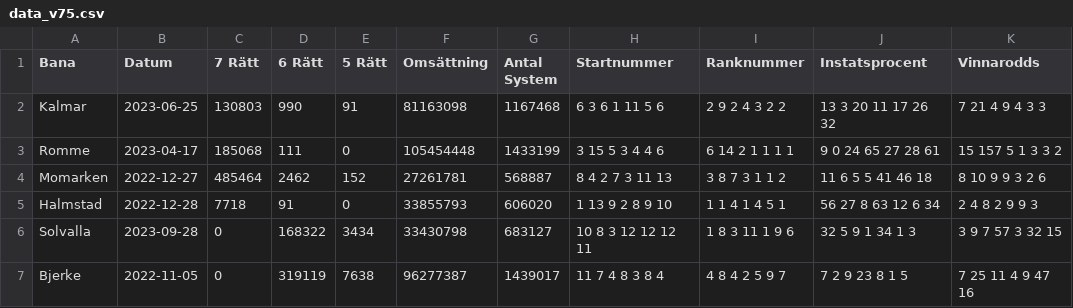
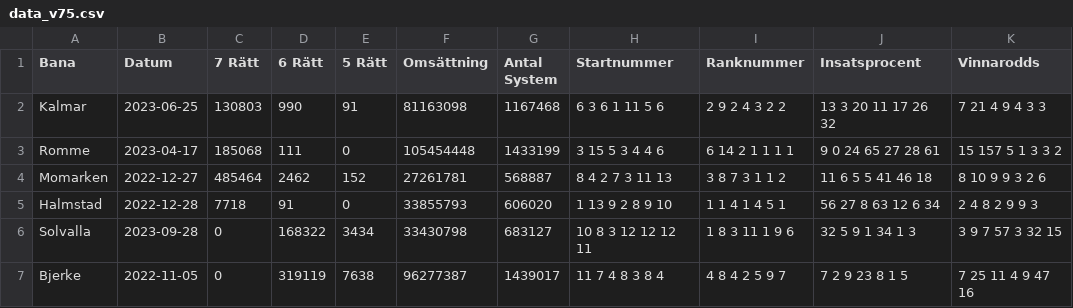
Before and after one commit to cniclas/v75_stats, a CSV file: data/data_v75.csv, drawn as a sheet.

Commit message:
Fix typo

```diff
--- a/data/data_v75.csv
+++ b/data/data_v75.csv
@@ -1,2 +1,2 @@
-Bana,Datum,7 Rätt,6 Rätt,5 Rätt,Omsättning,Antal System,Startnummer,Ranknummer,Instatsprocent,Vinnarodds
+Bana,Datum,7 Rätt,6 Rätt,5 Rätt,Omsättning,Antal System,Startnummer,Ranknummer,Insatsprocent,Vinnarodds
 Kalmar,2023-06-25,130803,990,91,81163098,1167468,"6 3 6 1 11 5 6","2 9 2 4 3 2 2","13 3 20 11 17 26 32","7 21 4 9 4 3 3"
```
Also changed, not shown: data/data_v86.csv, 1 other file.
